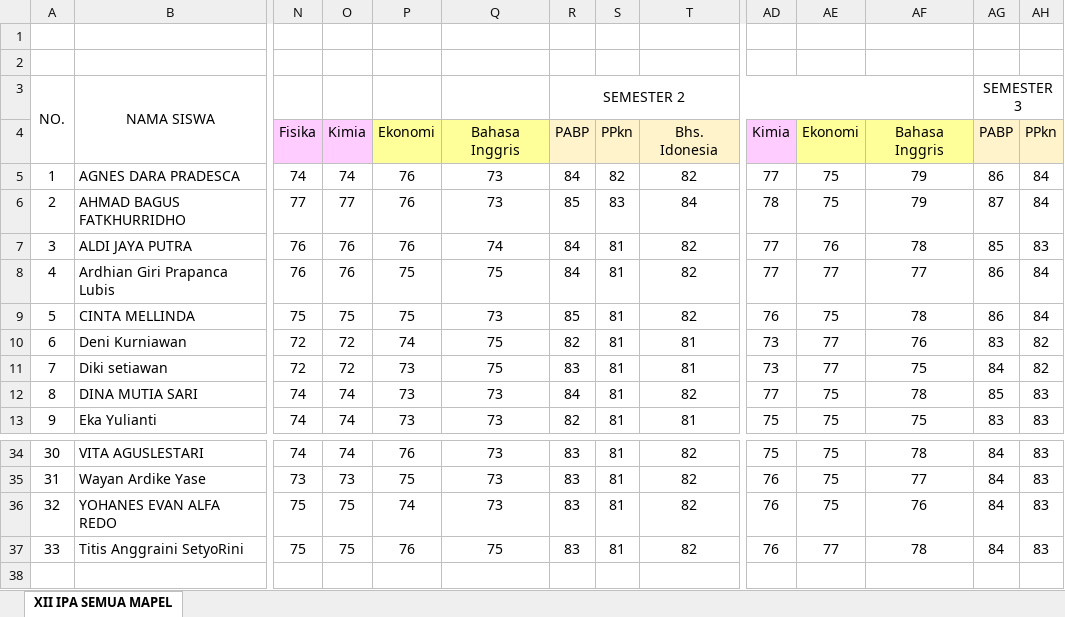
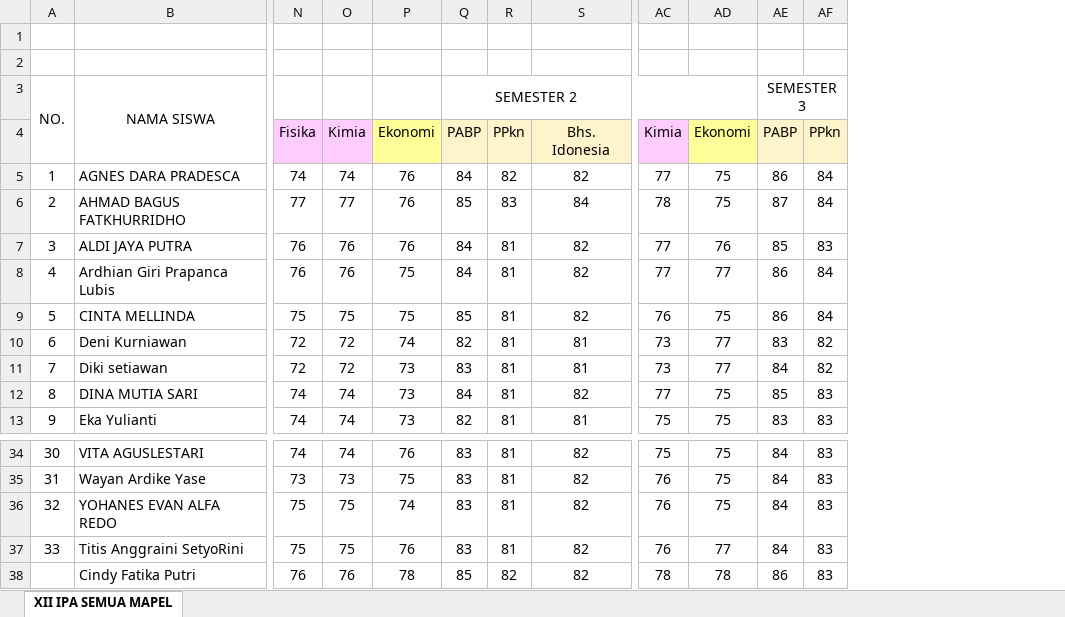
Before and after one commit to iamyourdre/sistem-rekomendasi-jurusan-kuliah, an Excel workbook: nilai_raport_IPA.xlsx, sheet XII IPA SEMUA MAPEL, drawn as a sheet; only a part is shown, gaps mark what is left out; values as stored, in another font and other column widths than the file's, no borders; removed rows and columns are numbered as before the commit, all else as after; rows hold the shown columns only; the diff names each change by its address in the sheet, - before the commit and + after, or states it on an @@ line.

Commit message:
update: remove Mapel B_ING_T

```diff
--- a/nilai_raport_IPA.xlsx (sheet XII IPA SEMUA MAPEL)
+++ b/nilai_raport_IPA.xlsx (sheet XII IPA SEMUA MAPEL)
-column Q, rows 4-13: Bahasa Inggris | 73 | 73 | 74 | 75 | 73 | 75 | 75 | 73 | 73; rows 34-37: 73 | 73 | 73 | 75
-column AF, rows 4-13: Bahasa Inggris | 79 | 79 | 78 | 77 | 78 | 76 | 75 | 78 | 75; rows 34-37: 78 | 77 | 76 | 78
+row 38:  | Cindy Fatika Putri | 76 | 76 | 78 | 85 | 82 | 82 | 78 | 78 | 86 | 83
```
Also changed, not shown: 14 other files.
